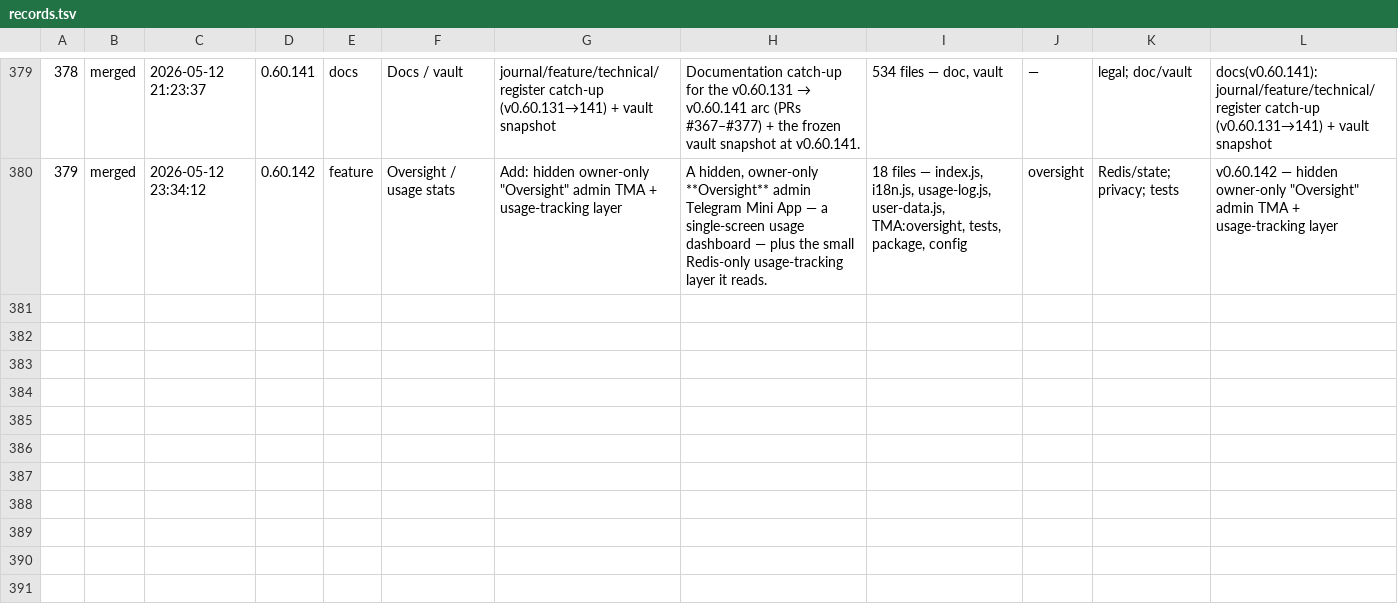
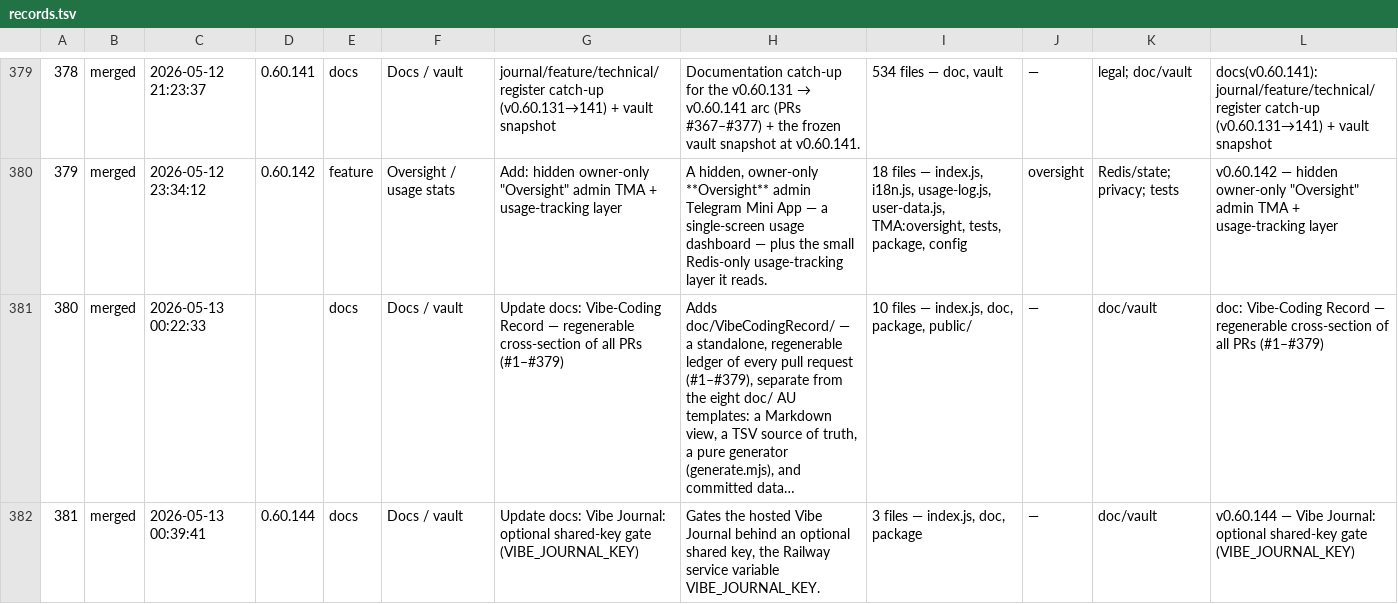
Before and after one commit to ang-kl/gia, a TSV file: doc/VibeCodingRecord/records.tsv, drawn as a sheet; only a part is shown, gaps mark what is left out; the diff names each change by its address in the sheet, - before the commit and + after, or states it on an @@ line.

```diff
--- a/doc/VibeCodingRecord/records.tsv
+++ b/doc/VibeCodingRecord/records.tsv
+row 381: 380 | merged | 2026-05-13 00:22:33 |  | docs | Docs / vault | Update docs: Vibe-Coding Record — regenerable cross-section of all PRs (#1–#379) | Adds doc/VibeCodingRecord/ — a standalone, regenerable ledger of every pull request (#1–#379), separate from the eight doc/ AU templates: a Markdown view, a TSV source of truth, a pure generator (generate.mjs), and committed data… | 10 files — index.js, doc, package, public/ | — | doc/vault | doc: Vibe-Coding Record — regenerable cross-section of all PRs (#1–#379)
+row 382: 381 | merged | 2026-05-13 00:39:41 | 0.60.144 | docs | Docs / vault | Update docs: Vibe Journal: optional shared-key gate (VIBE_JOURNAL_KEY) | Gates the hosted Vibe Journal behind an optional shared key, the Railway service variable VIBE_JOURNAL_KEY. | 3 files — index.js, doc, package | — | doc/vault | v0.60.144 — Vibe Journal: optional shared-key gate (VIBE_JOURNAL_KEY)
```
Also changed, not shown: doc/VibeCodingRecord/data/pr-files.tsv, 8 other files.
